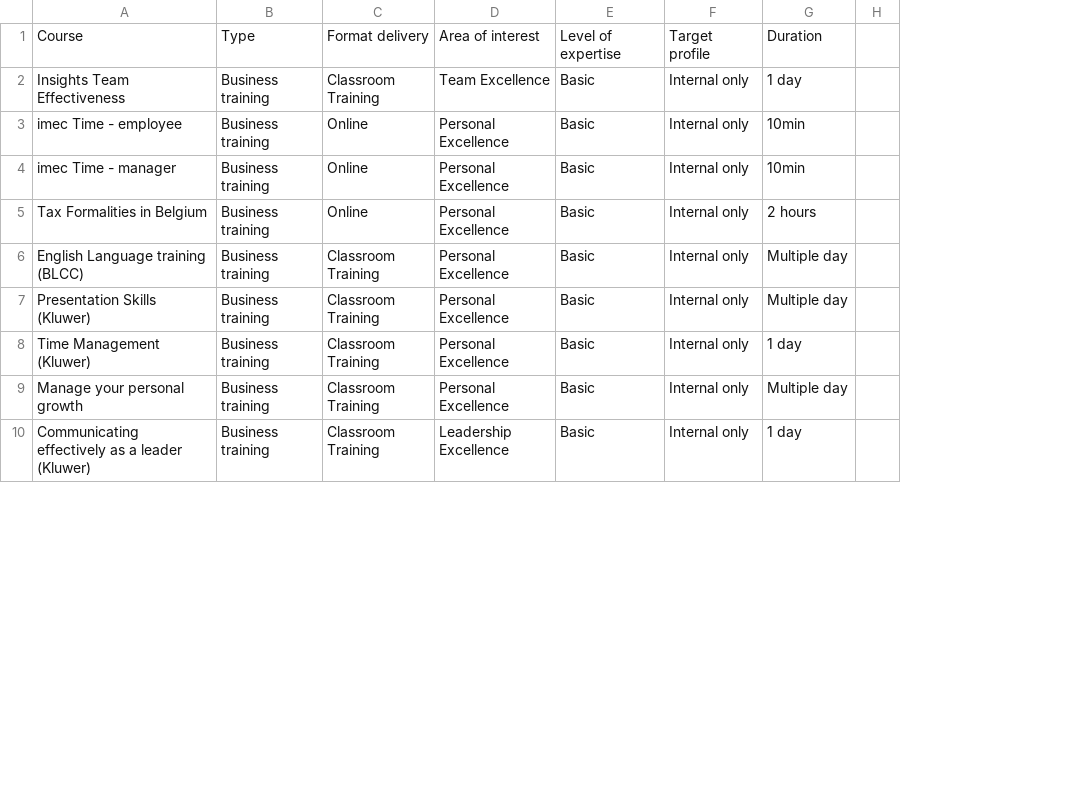
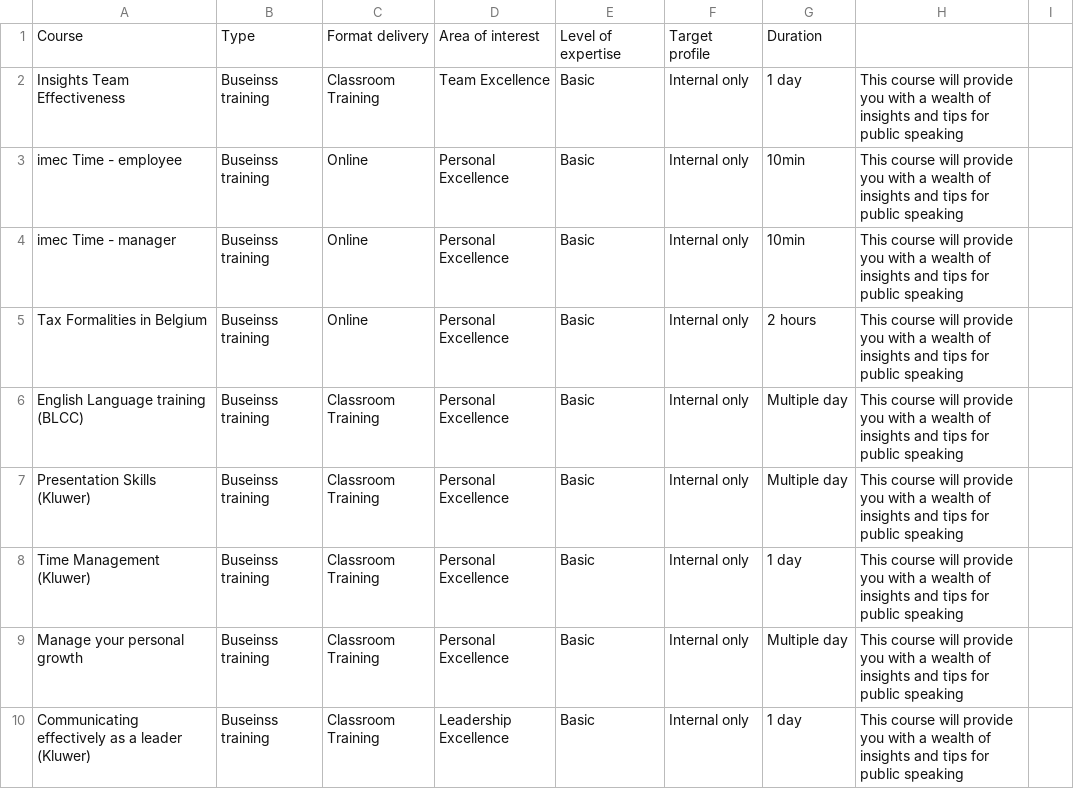
Before and after one commit to tanguycoenen/iabot, a CSV file: courses.csv, drawn as a sheet; only a part is shown; removed rows and columns are numbered as before the commit, all else as after; the diff covers the shown part only; the diff names each change by its address in the sheet, - before the commit and + after, or states it on an @@ line.

Commit message:
added info text to courses.csv

```diff
--- a/courses.csv
+++ b/courses.csv
-column H, empty
+column H, rows 2-10: all This course will provide you with a wealth of insights and tips for public speaking
+column I, empty
-B2:B10: Business training
+B2:B10: Buseinss training
```
Also changed, not shown: 9 edited cells elsewhere in this file.
